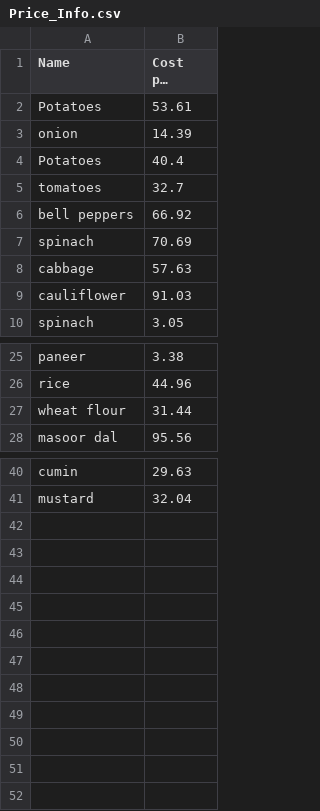
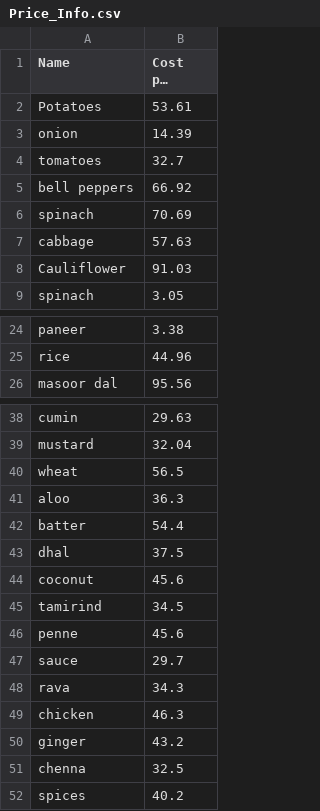
Before and after one commit to alikhan37544/Quadrivium-repo-Quantathon, a CSV file: Price_Info.csv, drawn as a sheet; only a part is shown, gaps mark what is left out; long unchanged cells end in ….

Commit message:
Update Price_Info.csv
dataset2

```diff
--- a/Price_Info.csv
+++ b/Price_Info.csv
@@ -3,3 +3,2 @@ Potatoes,53.61
 onion,14.39
-Potatoes,40.4
 tomatoes,32.7
@@ -8,3 +7,3 @@ spinach,70.69
 cabbage,57.63
-cauliflower,91.03
+Cauliflower,91.03
 spinach,3.05
@@ -26,3 +25,2 @@ paneer,3.38
 rice,44.96
-wheat flour,31.44
 masoor dal,95.56
@@ -41 +39,14 @@ cumin,29.63
 mustard,32.04
+wheat,56.5
+aloo,36.3
+batter,54.4
+dhal,37.5
+coconut,45.6
+tamirind,34.5
+penne,45.6
+sauce,29.7
+rava,34.3
+chicken,46.3
+ginger,43.2
+chenna,32.5
+spices,40.2
```
